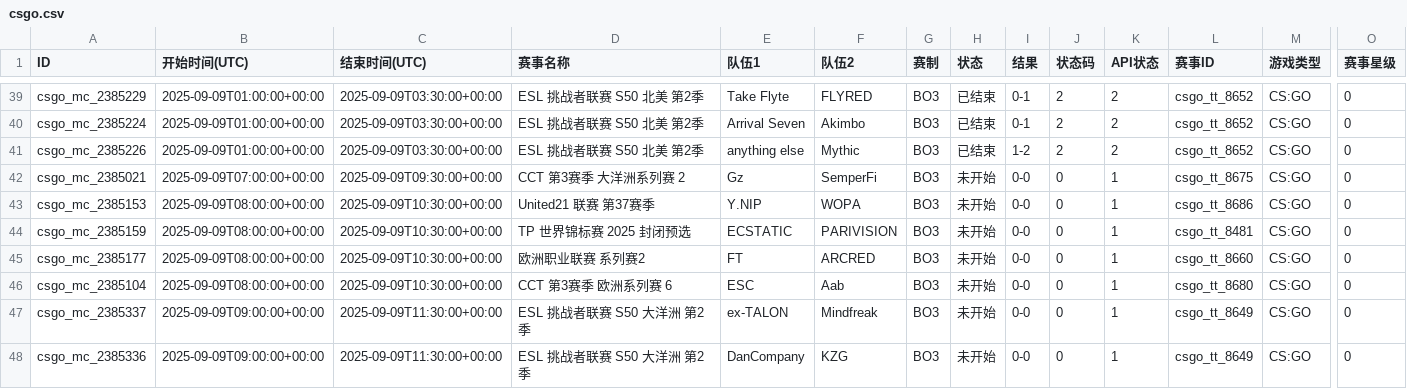
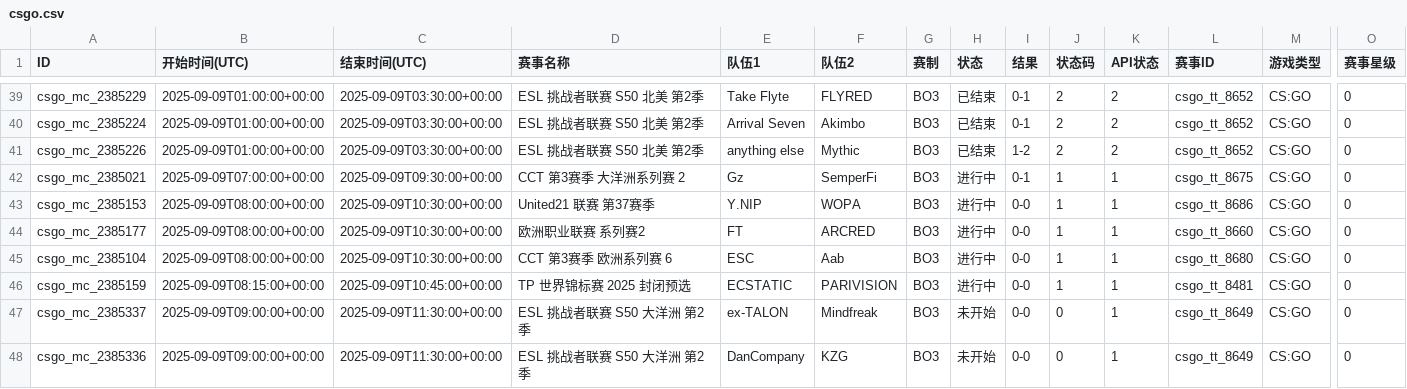
Before and after one commit to Miku196/a-ics, a CSV file: release/csgo/csgo.csv, drawn as a sheet; only a part is shown, gaps mark what is left out; removed rows and columns are numbered as before the commit, all else as after; rows hold the shown columns only; the diff names each change by its address in the sheet, - before the commit and + after, or states it on an @@ line.

```diff
--- a/release/csgo/csgo.csv
+++ b/release/csgo/csgo.csv
-H42:H43 (状态): 未开始
+H42:H43 (状态): 进行中
-I42 (结果): 0-0
+I42 (结果): 0-1
-J42:J43 (状态码): 0
+J42:J43 (状态码): 1
-row 44: csgo_mc_2385159 | 2025-09-09T08:00:00+00:00 | 2025-09-09T10:30:00+00:00 | TP 世界锦标赛 2025 封闭预选 | ECSTATIC | PARIVISION | BO3 | 未开始 | 0-0 | 0 | 1 | csgo_tt_8481 | CS:GO | 0
-H44:H45 (状态): 未开始
+H44:H45 (状态): 进行中
-J44:J45 (状态码): 0
+J44:J45 (状态码): 1
+row 46: csgo_mc_2385159 | 2025-09-09T08:15:00+00:00 | 2025-09-09T10:45:00+00:00 | TP 世界锦标赛 2025 封闭预选 | ECSTATIC | PARIVISION | BO3 | 进行中 | 0-0 | 1 | 1 | csgo_tt_8481 | CS:GO | 0
```
Also changed, not shown: release/dota2/dota2.csv, 6 other files.
